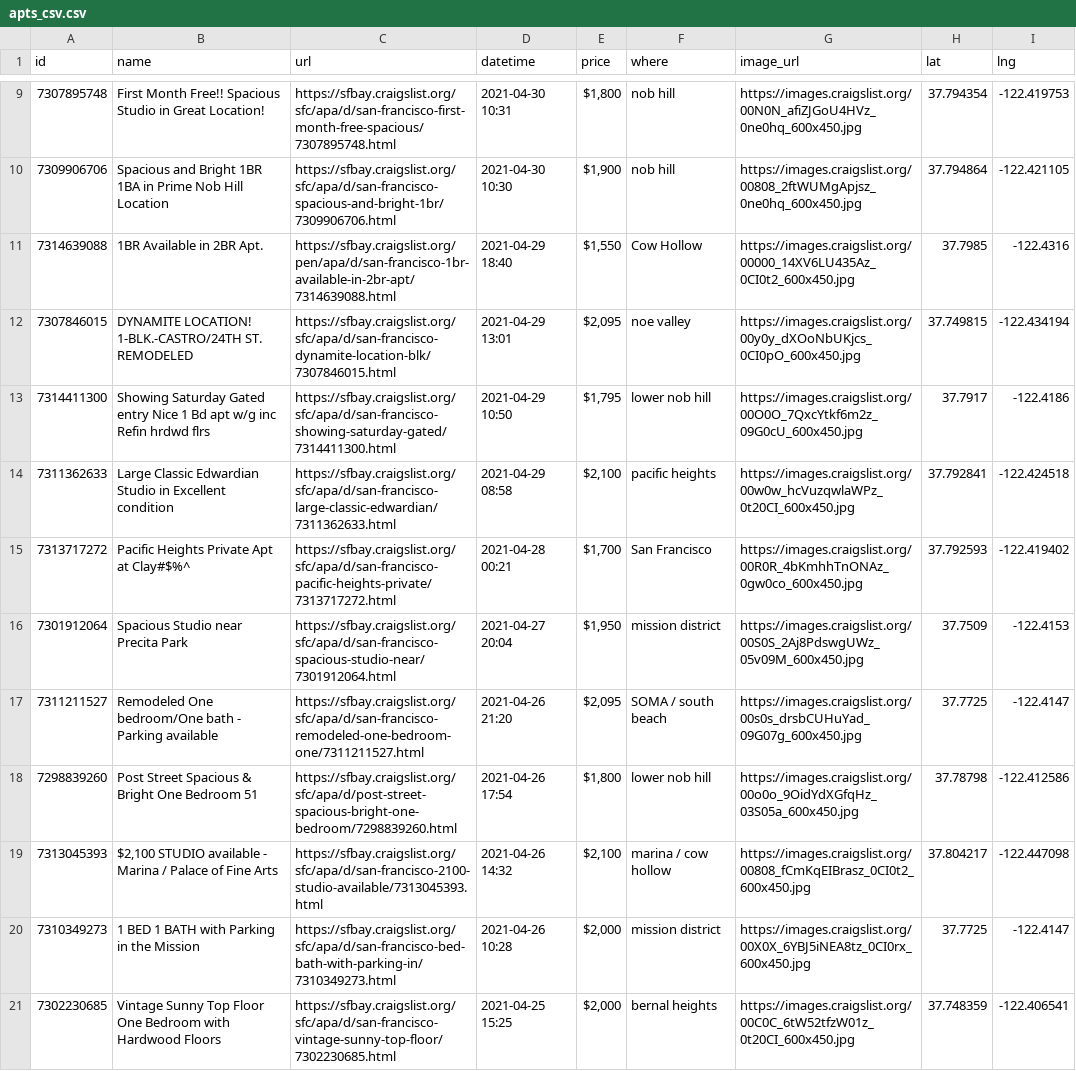
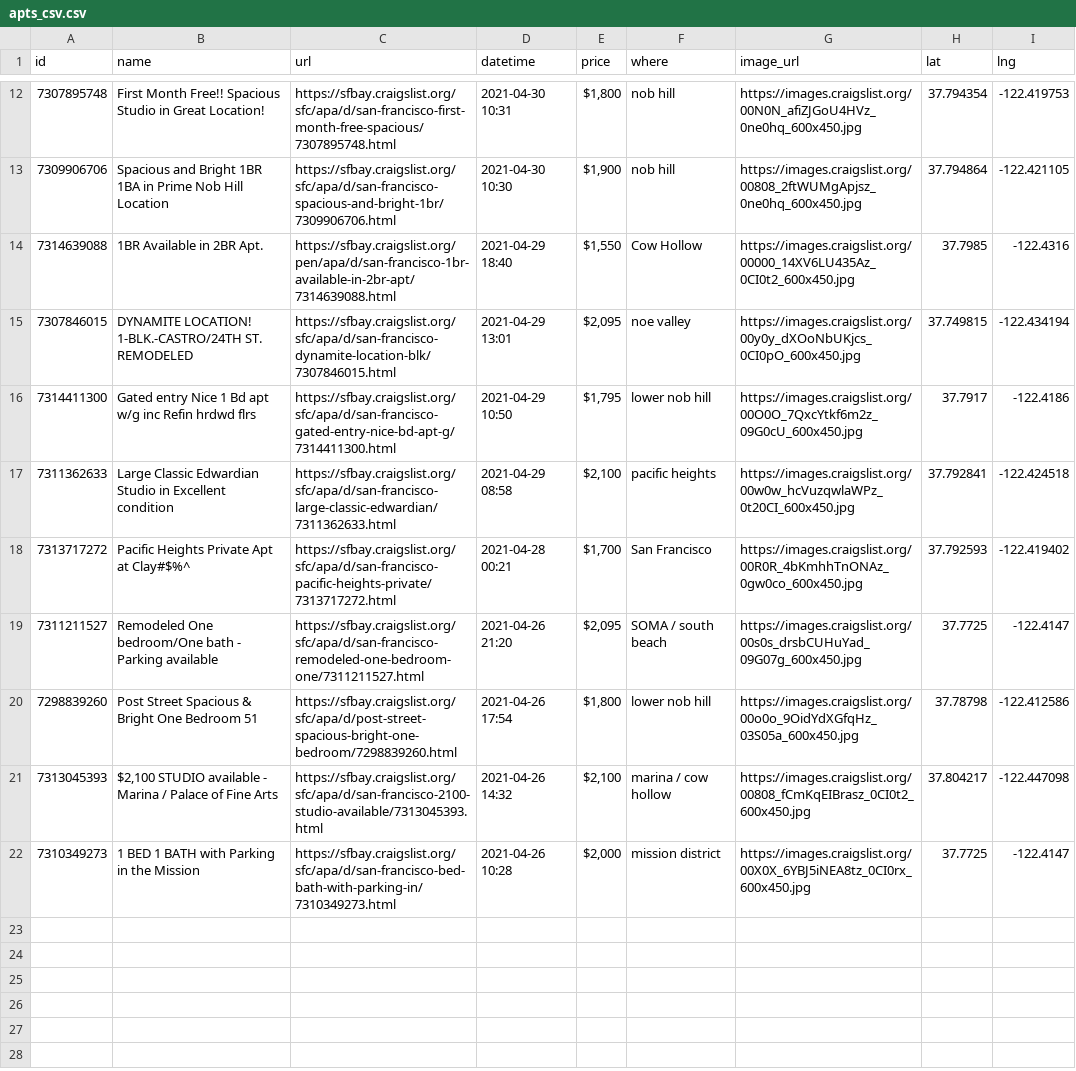
Before and after one commit to jackdbastian/jackdbastian.github.io, a CSV file: _data/apts_csv.csv, drawn as a sheet; only a part is shown, gaps mark what is left out; the diff covers the shown part only.

```diff
--- a/_data/apts_csv.csv
+++ b/_data/apts_csv.csv
@@ -12,6 +15,5 @@ id,name,url,datetime,price,where,image_url,lat,lng
 7307846015,DYNAMITE LOCATION! 1-BLK.-CASTRO/24TH ST. REMODELED,https://sfbay.craigslist.org/sfc/apa/d/san-francisco-dynamite-location-blk/7307846015.html,2021-04-29 13:01,"$2,095",noe valley,https://images.craigslist.org/00y0y_dXOoNbUKjcs_0CI0pO_600x450.jpg,37.749815,-122.434194
-7314411300,Showing Saturday Gated entry Nice 1 Bd apt w/g inc Refin hrdwd flrs,https://sfbay.craigslist.org/sfc/apa/d/san-francisco-showing-saturday-gated/7314411300.html,2021-04-29 10:50,"$1,795",lower nob hill,https://images.craigslist.org/00O0O_7QxcYtkf6m2z_09G0cU_600x450.jpg,37.7917,-122.4186
+7314411300,Gated entry Nice 1 Bd apt w/g inc Refin hrdwd flrs,https://sfbay.craigslist.org/sfc/apa/d/san-francisco-gated-entry-nice-bd-apt-g/7314411300.html,2021-04-29 10:50,"$1,795",lower nob hill,https://images.craigslist.org/00O0O_7QxcYtkf6m2z_09G0cU_600x450.jpg,37.7917,-122.4186
 7311362633,Large Classic Edwardian Studio in Excellent condition,https://sfbay.craigslist.org/sfc/apa/d/san-francisco-large-classic-edwardian/7311362633.html,2021-04-29 08:58,"$2,100",pacific heights,https://images.craigslist.org/00w0w_hcVuzqwlaWPz_0t20CI_600x450.jpg,37.792841,-122.424518
 7313717272,Pacific Heights Private Apt at Clay#$%^,https://sfbay.craigslist.org/sfc/apa/d/san-francisco-pacific-heights-private/7313717272.html,2021-04-28 00:21,"$1,700",San Francisco,https://images.craigslist.org/00R0R_4bKmhhTnONAz_0gw0co_600x450.jpg,37.792593,-122.419402
-7301912064,Spacious Studio near Precita Park,https://sfbay.craigslist.org/sfc/apa/d/san-francisco-spacious-studio-near/7301912064.html,2021-04-27 20:04,"$1,950",mission district,https://images.craigslist.org/00S0S_2Aj8PdswgUWz_05v09M_600x450.jpg,37.7509,-122.4153
 7311211527,Remodeled One bedroom/One bath - Parking available,https://sfbay.craigslist.org/sfc/apa/d/san-francisco-remodeled-one-bedroom-one/7311211527.html,2021-04-26 21:20,"$2,095",SOMA / south beach,https://images.craigslist.org/00s0s_drsbCUHuYad_09G07g_600x450.jpg,37.7725,-122.4147
@@ -20,2 +22 @@ id,name,url,datetime,price,where,image_url,lat,lng
 7310349273,1 BED 1 BATH with Parking in the Mission,https://sfbay.craigslist.org/sfc/apa/d/san-francisco-bed-bath-with-parking-in/7310349273.html,2021-04-26 10:28,"$2,000",mission district,https://images.craigslist.org/00X0X_6YBJ5iNEA8tz_0CI0rx_600x450.jpg,37.7725,-122.4147
-7302230685,Vintage Sunny Top Floor One Bedroom with Hardwood Floors,https://sfbay.craigslist.org/sfc/apa/d/san-francisco-vintage-sunny-top-floor/7302230685.html,2021-04-25 15:25,"$2,000",bernal heights,https://images.craigslist.org/00C0C_6tW52tfzW01z_0t20CI_600x450.jpg,37.748359,-122.406541
```
Also changed, not shown: 3 added rows, 1 moved row and 4 edited cells elsewhere in this file, 1 other file.
